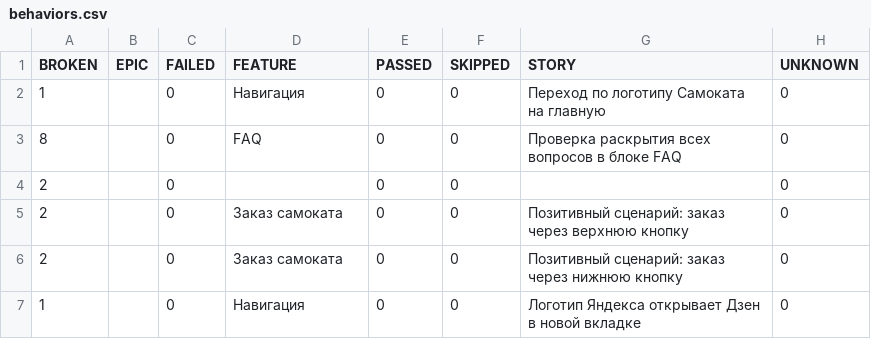
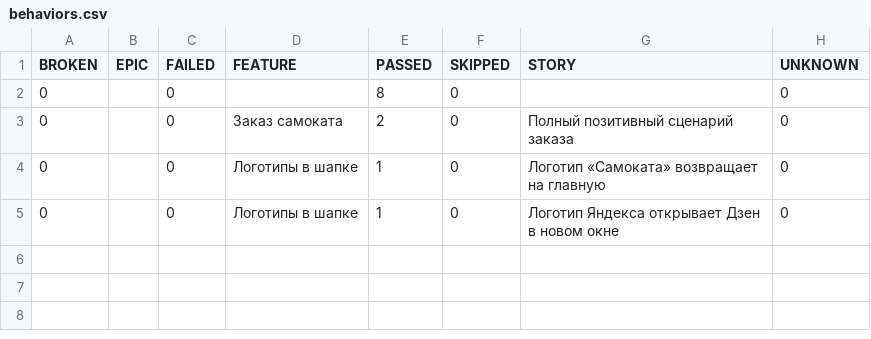
Before and after one commit to VitalyShitov/Sprint_6, a CSV file: allure-report/data/behaviors.csv, drawn as a sheet.

```diff
--- a/allure-report/data/behaviors.csv
+++ b/allure-report/data/behaviors.csv
@@ -1,7 +1,5 @@
 "BROKEN","EPIC","FAILED","FEATURE","PASSED","SKIPPED","STORY","UNKNOWN"
-"1","","0","Навигация","0","0","Переход по логотипу Самоката на главную","0"
-"8","","0","FAQ","0","0","Проверка раскрытия всех вопросов в блоке FAQ","0"
-"2","","0","","0","0","","0"
-"2","","0","Заказ самоката","0","0","Позитивный сценарий: заказ через верхнюю кнопку","0"
-"2","","0","Заказ самоката","0","0","Позитивный сценарий: заказ через нижнюю кнопку","0"
-"1","","0","Навигация","0","0","Логотип Яндекса открывает Дзен в новой вкладке","0"
+"0","","0","","8","0","","0"
+"0","","0","Заказ самоката","2","0","Полный позитивный сценарий заказа","0"
+"0","","0","Логотипы в шапке","1","0","Логотип «Самоката» возвращает на главную","0"
+"0","","0","Логотипы в шапке","1","0","Логотип Яндекса открывает Дзен в новом окне","0"
```
Also changed, not shown: allure-report/data/suites.csv, 53 other files.
